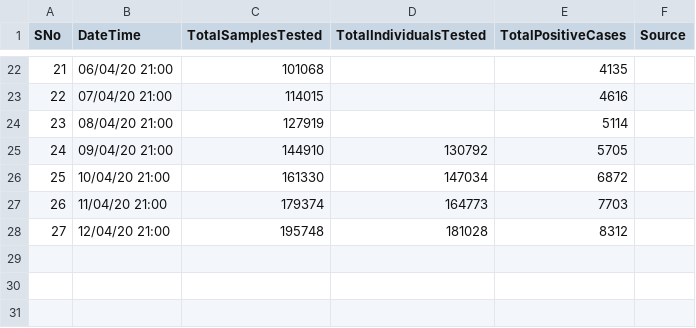
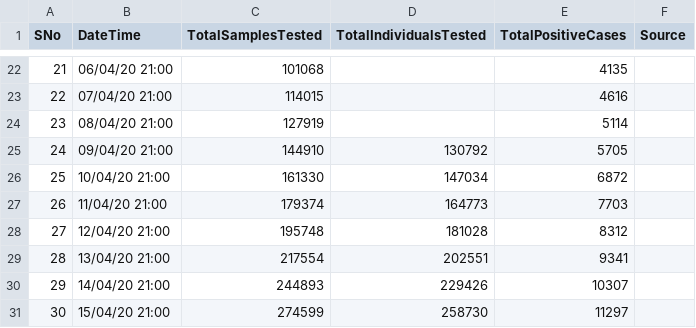
Before and after one commit to h2oai/covid19-datasets, a CSV file: data/India/ICMRTestingDetails.csv, drawn as a sheet; only a part is shown, gaps mark what is left out.

```diff
--- a/data/India/ICMRTestingDetails.csv
+++ b/data/India/ICMRTestingDetails.csv
@@ -28 +28,4 @@
 27,12/04/20 21:00,195748,181028,8312,
+28,13/04/20 21:00,217554,202551,9341,
+29,14/04/20 21:00,244893,229426,10307,
+30,15/04/20 21:00,274599,258730,11297,
```
Also changed, not shown: data/India/ICMRTestingLabs.csv.
